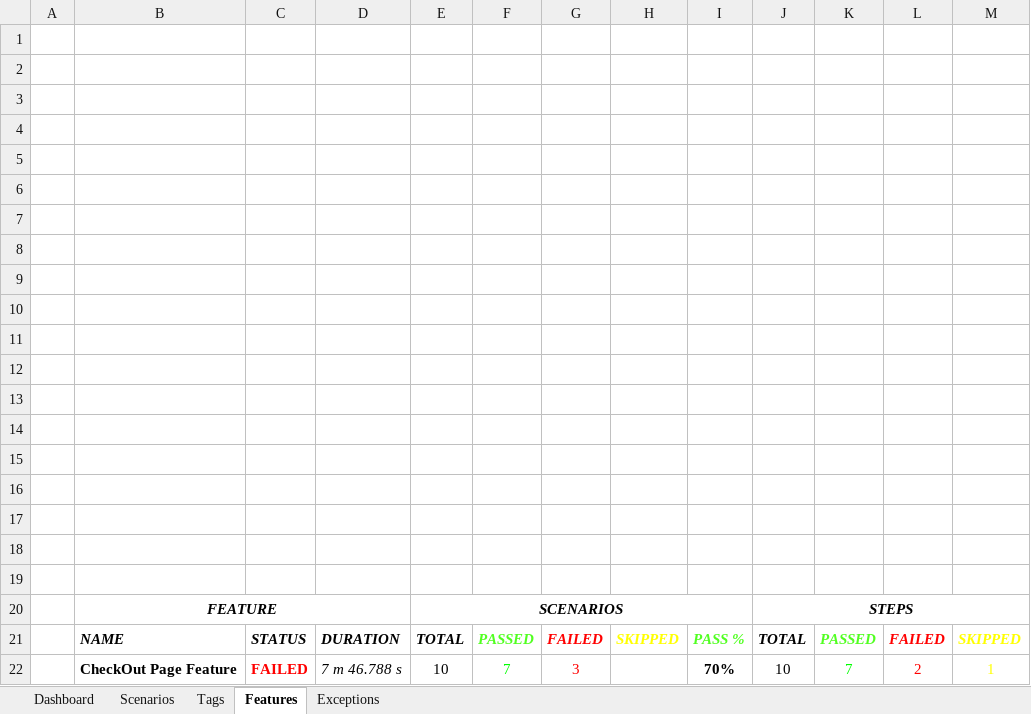
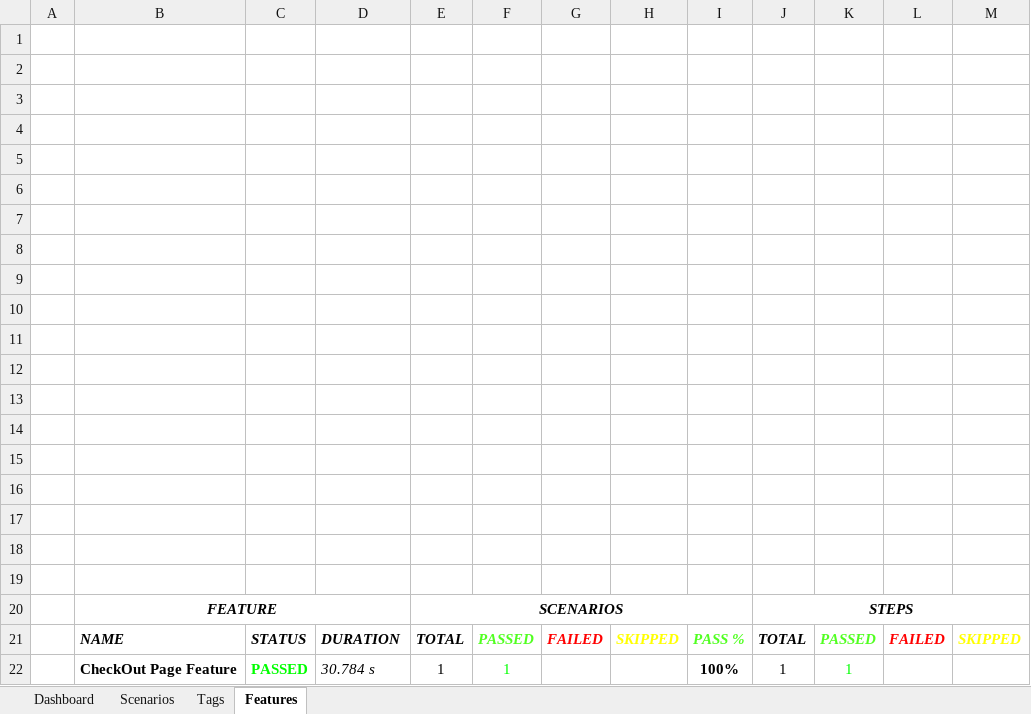
Before and after one commit to zlaataautomation-pixel/zlaata, an Excel workbook: reports/Extent-Report/Zlaata-QAResults.xlsx, sheet Features, drawn as a sheet; values as stored, in another font and other column widths than the file's, no borders; charts and pictures not drawn; removed rows and columns are numbered as before the commit, all else as after; the diff names each change by its address in the sheet, - before the commit and + after, or states it on an @@ line.

```diff
--- a/reports/Extent-Report/Zlaata-QAResults.xlsx (sheet Features)
+++ b/reports/Extent-Report/Zlaata-QAResults.xlsx (sheet Features)
-sheet tab: Exceptions
-row 22:  | CheckOut Page Feature | FAILED | 7 m 46.788 s | 10 | 7 | 3 |  | 70% | 10 | 7 | 2 | 1
+row 22:  | CheckOut Page Feature | PASSED | 30.784 s | 1 | 1 |  |  | 100% | 1 | 1
```
Also changed, not shown: sheet Tags, sheet Scenarios, sheet Dashboard, charts or pictures, 19 other files.
